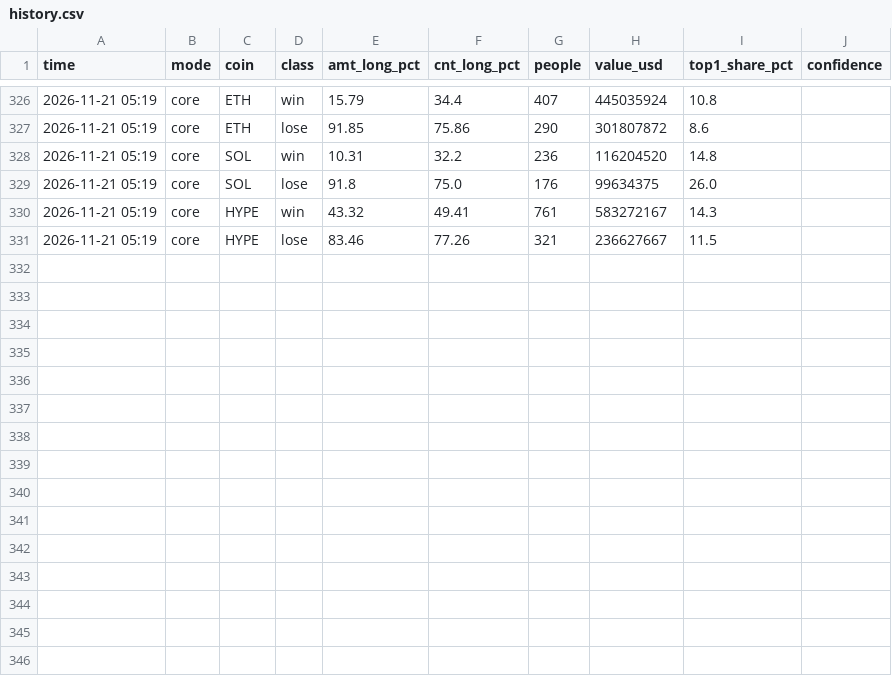
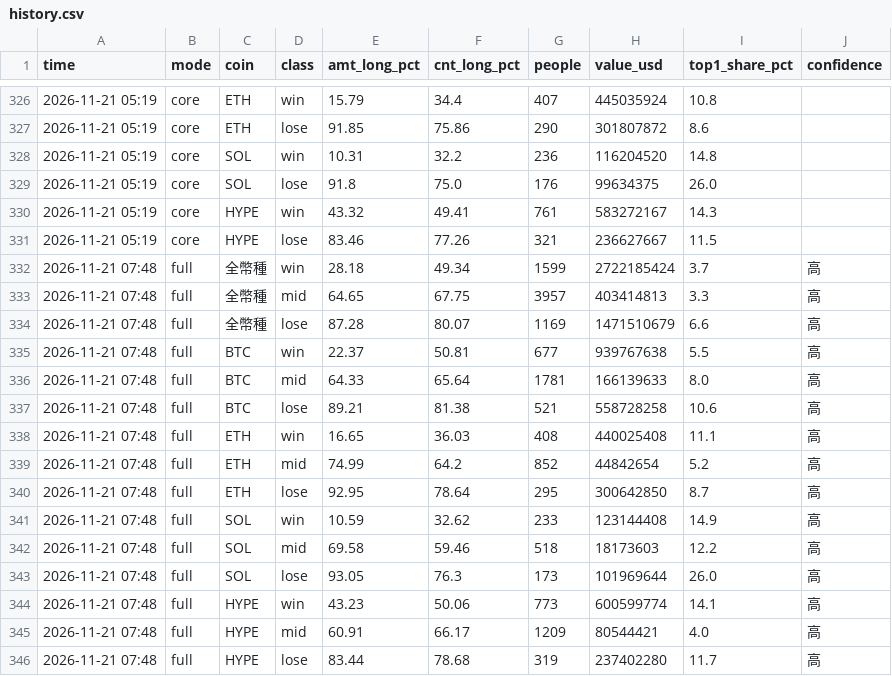
Before and after one commit to 186x84000-cyber/btc-longshort, a CSV file: data/history.csv, drawn as a sheet; only a part is shown, gaps mark what is left out.

```diff
--- a/data/history.csv
+++ b/data/history.csv
@@ -331 +331,16 @@ time,mode,coin,class,amt_long_pct,cnt_long_pct,people,value_usd,top1_share_pct,c
 2026-11-21 05:19,core,HYPE,lose,83.46,77.26,321,236627667,11.5,
+2026-11-21 07:48,full,全幣種,win,28.18,49.34,1599,2722185424,3.7,高
+2026-11-21 07:48,full,全幣種,mid,64.65,67.75,3957,403414813,3.3,高
+2026-11-21 07:48,full,全幣種,lose,87.28,80.07,1169,1471510679,6.6,高
+2026-11-21 07:48,full,BTC,win,22.37,50.81,677,939767638,5.5,高
+2026-11-21 07:48,full,BTC,mid,64.33,65.64,1781,166139633,8.0,高
+2026-11-21 07:48,full,BTC,lose,89.21,81.38,521,558728258,10.6,高
+2026-11-21 07:48,full,ETH,win,16.65,36.03,408,440025408,11.1,高
+2026-11-21 07:48,full,ETH,mid,74.99,64.2,852,44842654,5.2,高
+2026-11-21 07:48,full,ETH,lose,92.95,78.64,295,300642850,8.7,高
+2026-11-21 07:48,full,SOL,win,10.59,32.62,233,123144408,14.9,高
+2026-11-21 07:48,full,SOL,mid,69.58,59.46,518,18173603,12.2,高
+2026-11-21 07:48,full,SOL,lose,93.05,76.3,173,101969644,26.0,高
+2026-11-21 07:48,full,HYPE,win,43.23,50.06,773,600599774,14.1,高
+2026-11-21 07:48,full,HYPE,mid,60.91,66.17,1209,80544421,4.0,高
+2026-11-21 07:48,full,HYPE,lose,83.44,78.68,319,237402280,11.7,高
```
Also changed, not shown: data/cost_history.csv, 1 other file.
